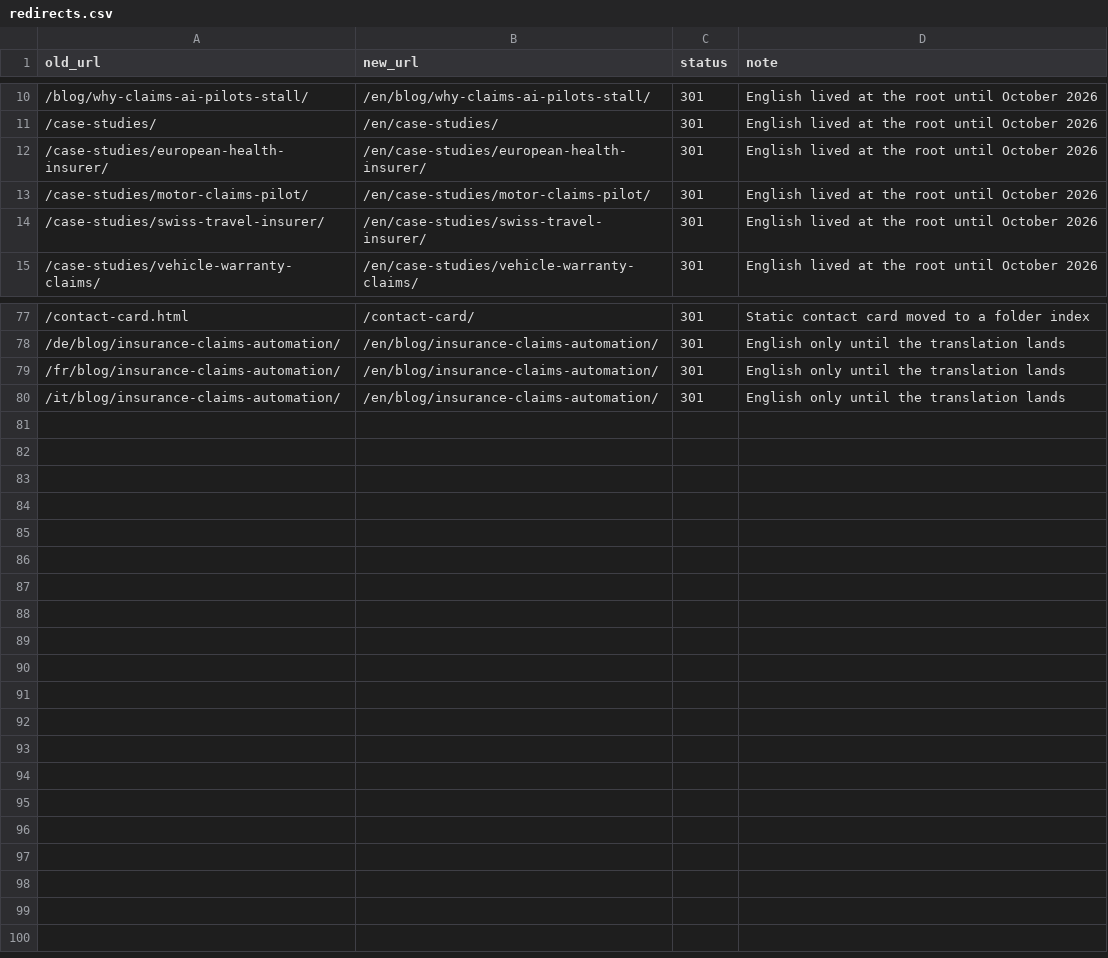
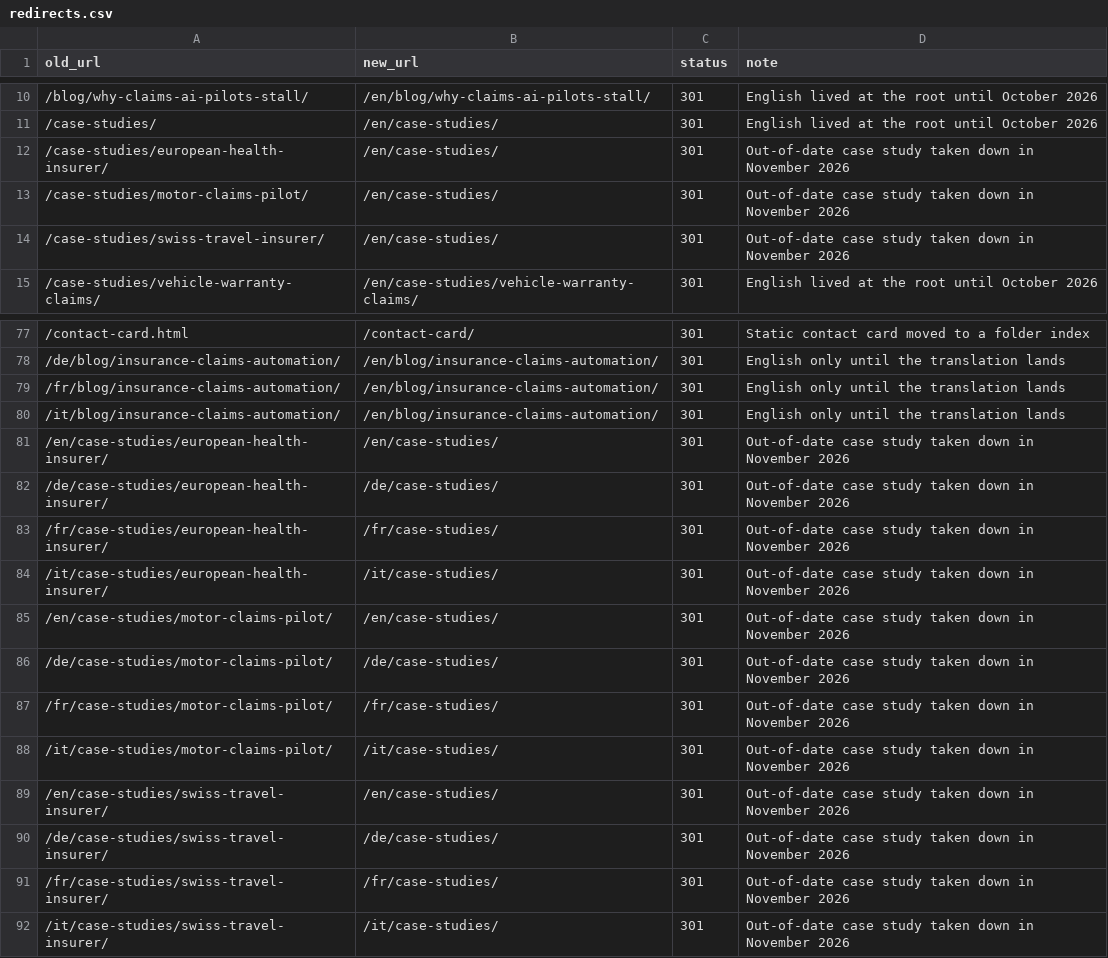
Before and after one commit to True-Aim-AG/trueaim-website, a CSV file: redirects/redirects.csv, drawn as a sheet; only a part is shown, gaps mark what is left out.

```diff
--- a/redirects/redirects.csv
+++ b/redirects/redirects.csv
@@ -11,5 +11,5 @@ old_url,new_url,status,note
 /case-studies/,/en/case-studies/,301,English lived at the root until October 2026
-/case-studies/european-health-insurer/,/en/case-studies/european-health-insurer/,301,English lived at the root until October 2026
-/case-studies/motor-claims-pilot/,/en/case-studies/motor-claims-pilot/,301,English lived at the root until October 2026
-/case-studies/swiss-travel-insurer/,/en/case-studies/swiss-travel-insurer/,301,English lived at the root until October 2026
+/case-studies/european-health-insurer/,/en/case-studies/,301,Out-of-date case study taken down in November 2026
+/case-studies/motor-claims-pilot/,/en/case-studies/,301,Out-of-date case study taken down in November 2026
+/case-studies/swiss-travel-insurer/,/en/case-studies/,301,Out-of-date case study taken down in November 2026
 /case-studies/vehicle-warranty-claims/,/en/case-studies/vehicle-warranty-claims/,301,English lived at the root until October 2026
@@ -80 +80,13 @@ old_url,new_url,status,note
 /it/blog/insurance-claims-automation/,/en/blog/insurance-claims-automation/,301,English only until the translation lands
+/en/case-studies/european-health-insurer/,/en/case-studies/,301,Out-of-date case study taken down in November 2026
+/de/case-studies/european-health-insurer/,/de/case-studies/,301,Out-of-date case study taken down in November 2026
+/fr/case-studies/european-health-insurer/,/fr/case-studies/,301,Out-of-date case study taken down in November 2026
+/it/case-studies/european-health-insurer/,/it/case-studies/,301,Out-of-date case study taken down in November 2026
+/en/case-studies/motor-claims-pilot/,/en/case-studies/,301,Out-of-date case study taken down in November 2026
+/de/case-studies/motor-claims-pilot/,/de/case-studies/,301,Out-of-date case study taken down in November 2026
+/fr/case-studies/motor-claims-pilot/,/fr/case-studies/,301,Out-of-date case study taken down in November 2026
+/it/case-studies/motor-claims-pilot/,/it/case-studies/,301,Out-of-date case study taken down in November 2026
+/en/case-studies/swiss-travel-insurer/,/en/case-studies/,301,Out-of-date case study taken down in November 2026
+/de/case-studies/swiss-travel-insurer/,/de/case-studies/,301,Out-of-date case study taken down in November 2026
+/fr/case-studies/swiss-travel-insurer/,/fr/case-studies/,301,Out-of-date case study taken down in November 2026
+/it/case-studies/swiss-travel-insurer/,/it/case-studies/,301,Out-of-date case study taken down in November 2026
```
Also changed, not shown: 13 other files.
